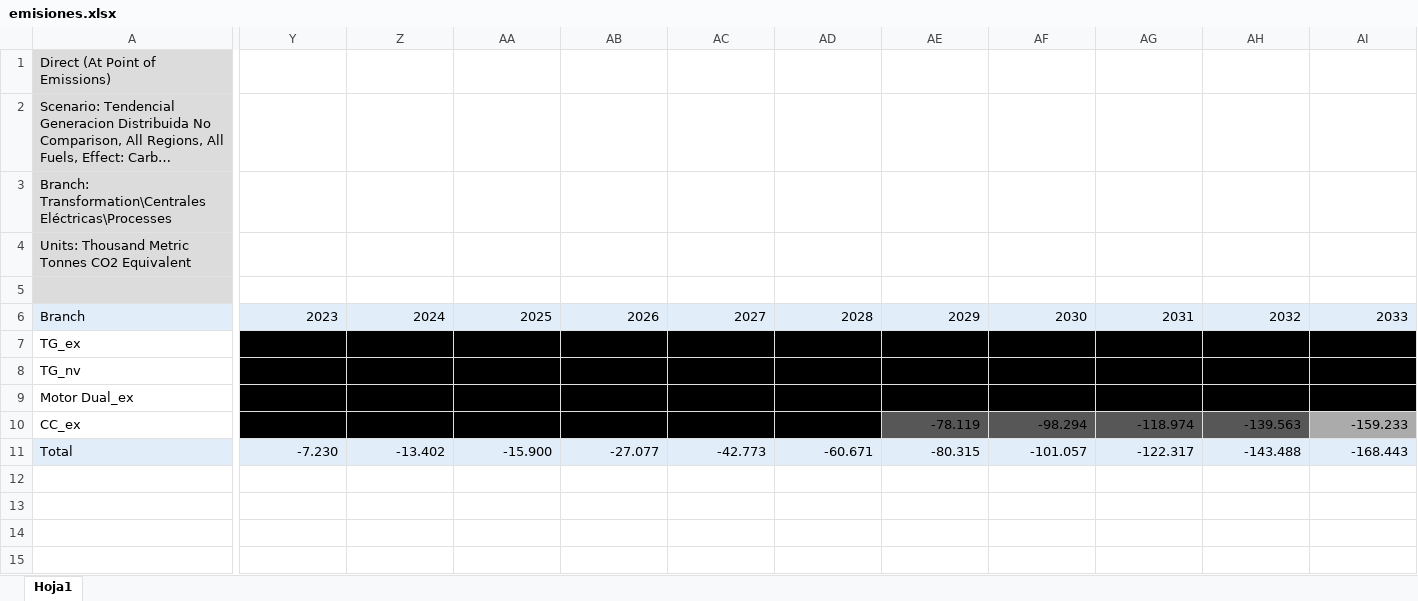
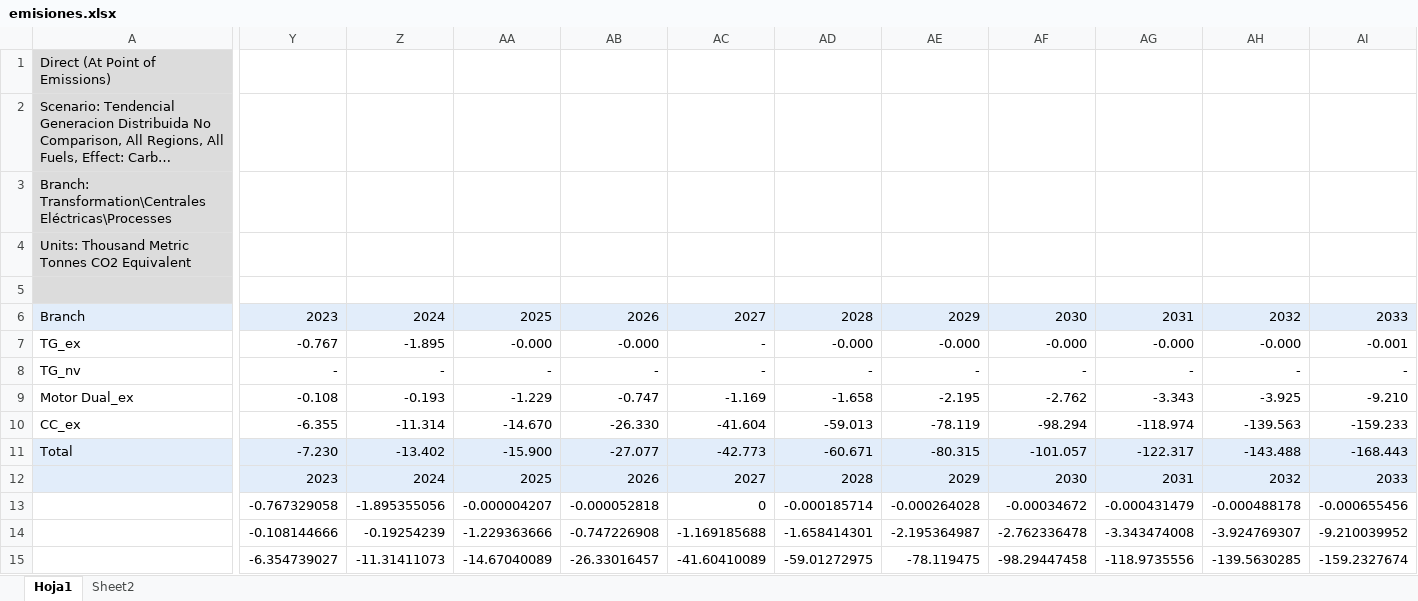
Before and after one commit to bianchipatagon/GENERISpy, an Excel workbook: emisiones.xlsx, sheet Hoja1, drawn as a sheet; only a part is shown, gaps mark what is left out; long unchanged cells end in …; values as stored, in another font and other column widths than the file's, no borders; rows hold the shown columns only; the diff covers the shown part only; the diff names each change by its address in the sheet, - before the commit and + after, or states it on an @@ line.

```diff
--- a/emisiones.xlsx (sheet Hoja1)
+++ b/emisiones.xlsx (sheet Hoja1)
+sheet tab: Sheet2
-Y7:AI7 fill: #000000
+Y7:AI7 fill: none
-Y8:AI8 fill: #000000
+Y8:AI8 fill: none
-Y9:AI9 fill: #000000
+Y9:AI9 fill: none
-Y10:AD10 fill: #000000
+Y10:AD10 fill: none
-AE10:AH10 fill: #575757
+AE10:AH10 fill: none
-AI10 fill: #ABABAB
+AI10 fill: none
+row 12:  | 2023 | 2024 | 2025 | 2026 | 2027 | 2028 | 2029 | 2030 | 2031 | 2032 | 2033
+row 13:  | -0.767329058 | -1.895355056 | -0.000004207 | -0.000052818 | 0 | -0.000185714 | -0.000264028 | -0.00034672 | -0.000431479 | -0.000488178 | -0.000655456
+row 14:  | -0.108144666 | -0.19254239 | -1.229363666 | -0.747226908 | -1.169185688 | -1.658414301 | -2.195364987 | -2.762336478 | -3.343474008 | -3.924769307 | -9.210039952
+row 15:  | -6.354739027 | -11.31411073 | -14.67040089 | -26.33016457 | -41.60410089 | -59.01272975 | -78.119475 | -98.29447458 | -118.9735556 | -139.5630285 | -159.2327674
```
Also changed, not shown: cell formats elsewhere in this sheet, 2040.xlsx, 20 other files.
